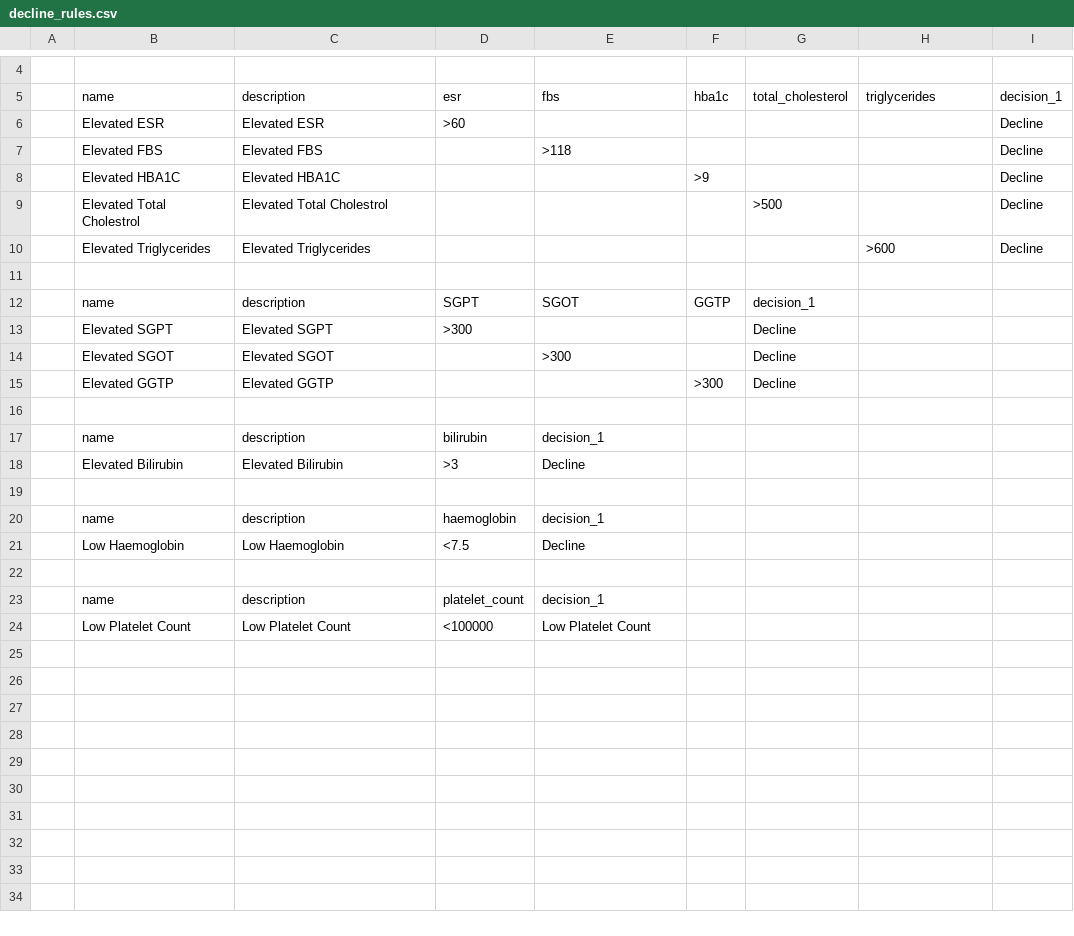
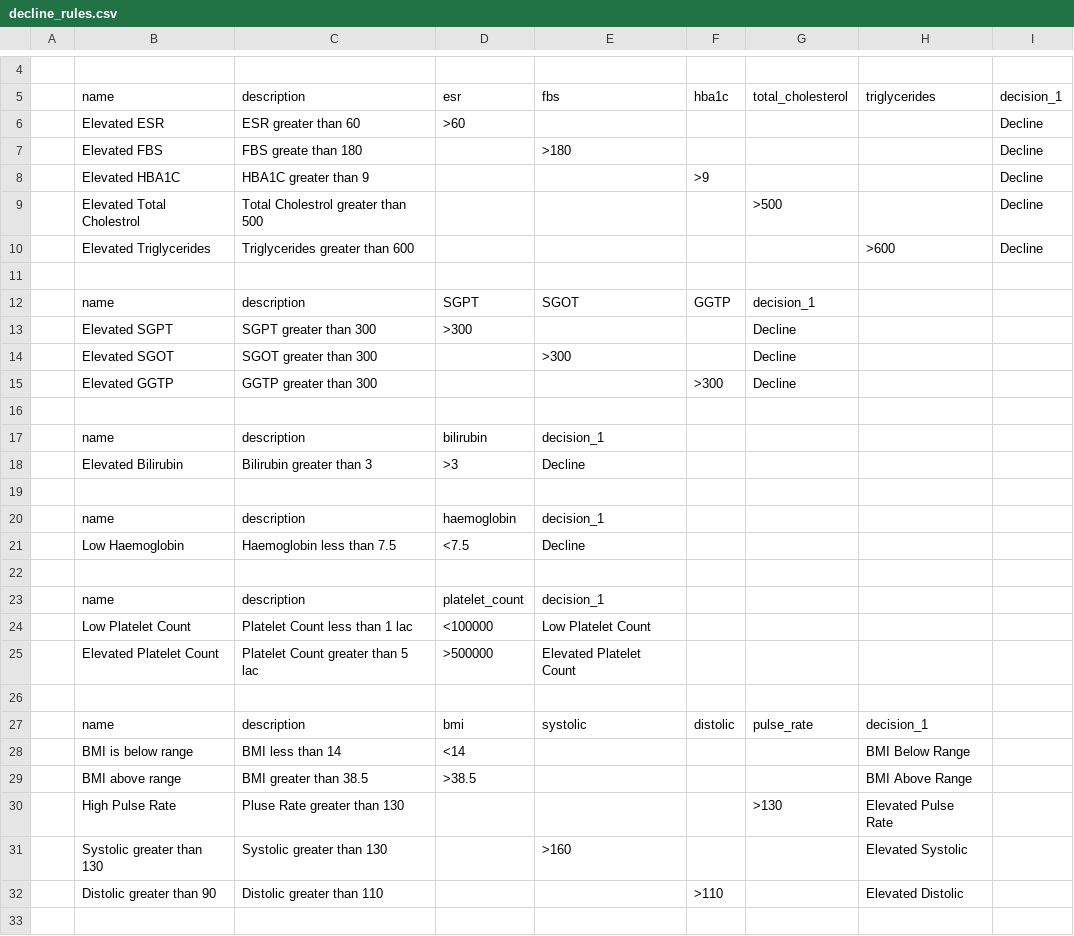
Before and after one commit to abhiyanhaze/temp, a CSV file: decline_rules.csv, drawn as a sheet; only a part is shown, gaps mark what is left out; the diff covers the shown part only.

```diff
--- a/decline_rules.csv
+++ b/decline_rules.csv
@@ -5,20 +5,29 @@
 ,name,description,esr,fbs,hba1c,total_cholesterol,triglycerides,decision_1
-,Elevated ESR,Elevated ESR,>60,,,,,Decline
-,Elevated FBS,Elevated FBS,,>118,,,,Decline
-,Elevated HBA1C,Elevated HBA1C,,,>9,,,Decline
-,Elevated Total Cholestrol,Elevated Total Cholestrol,,,,>500,,Decline
-,Elevated Triglycerides,Elevated Triglycerides,,,,,>600,Decline
+,Elevated ESR,ESR greater than 60,>60,,,,,Decline
+,Elevated FBS,FBS greate than 180,,>180,,,,Decline
+,Elevated HBA1C,HBA1C greater than 9,,,>9,,,Decline
+,Elevated Total Cholestrol,Total Cholestrol greater than 500,,,,>500,,Decline
+,Elevated Triglycerides,Triglycerides greater than 600,,,,,>600,Decline
 ,,,,,,,,
 ,name,description,SGPT,SGOT,GGTP,decision_1,,
-,Elevated SGPT,Elevated SGPT,>300,,,Decline,,
-,Elevated SGOT,Elevated SGOT,,>300,,Decline,,
-,Elevated GGTP,Elevated GGTP,,,>300,Decline,,
+,Elevated SGPT,SGPT greater than 300,>300,,,Decline,,
+,Elevated SGOT,SGOT greater than 300,,>300,,Decline,,
+,Elevated GGTP,GGTP greater than 300,,,>300,Decline,,
 ,,,,,,,,
 ,name,description,bilirubin,decision_1,,,,
-,Elevated Bilirubin,Elevated Bilirubin,>3,Decline,,,,
+,Elevated Bilirubin,Bilirubin greater than 3,>3,Decline,,,,
 ,,,,,,,,
 ,name,description,haemoglobin,decision_1,,,,
-,Low Haemoglobin,Low Haemoglobin,<7.5,Decline,,,,
+,Low Haemoglobin,Haemoglobin less than 7.5,<7.5,Decline,,,,
 ,,,,,,,,
 ,name,description,platelet_count,decision_1,,,,
-,Low Platelet Count,Low Platelet Count,<100000,Low Platelet Count,,,,
+,Low Platelet Count,Platelet Count less than 1 lac,<100000,Low Platelet Count,,,,
+,Elevated Platelet Count,Platelet Count greater than 5 lac,>500000,Elevated Platelet Count,,,,
+,,,,,,,,
+,name,description,bmi,systolic,distolic,pulse_rate,decision_1,
+,BMI is below range,BMI less than 14,<14,,,,BMI Below Range,
+,BMI above range,BMI greater than 38.5,>38.5,,,,BMI Above Range,
+,High Pulse Rate,Pluse Rate greater than 130,,,,>130,Elevated Pulse Rate,
+,Systolic greater than 130,Systolic greater than 130,,>160,,,Elevated Systolic,
+,Distolic greater than 90,Distolic greater than 110,,,>110,,Elevated Distolic,
+,,,,,,,,
```
Also changed, not shown: 2 added rows elsewhere in this file, adverse_rules.csv, 1 other file.
